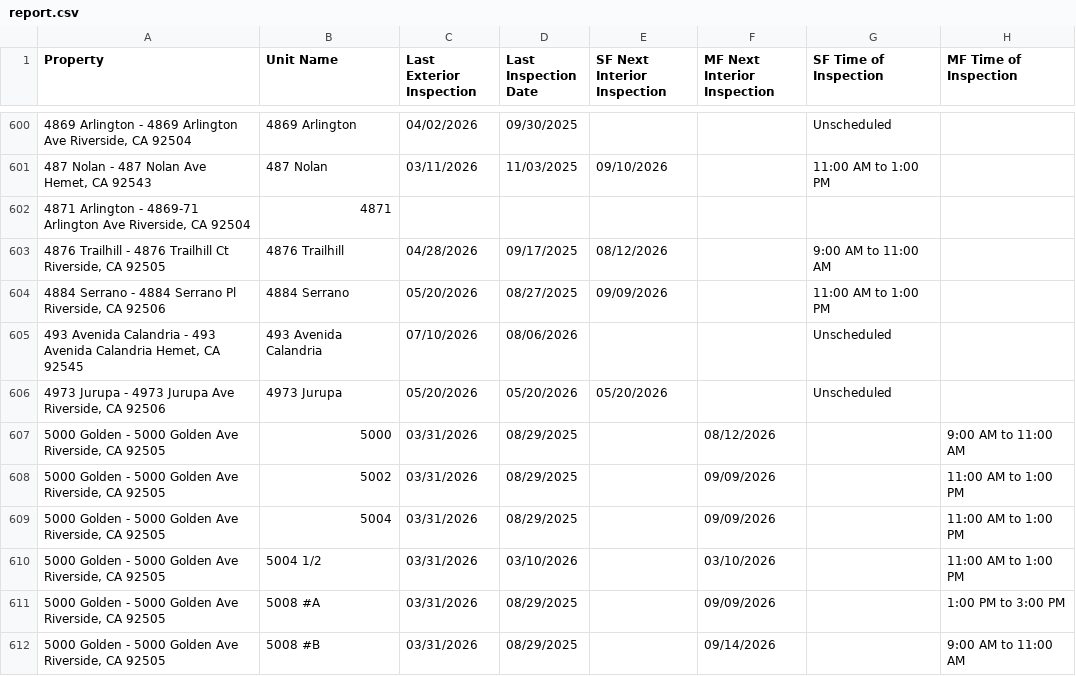
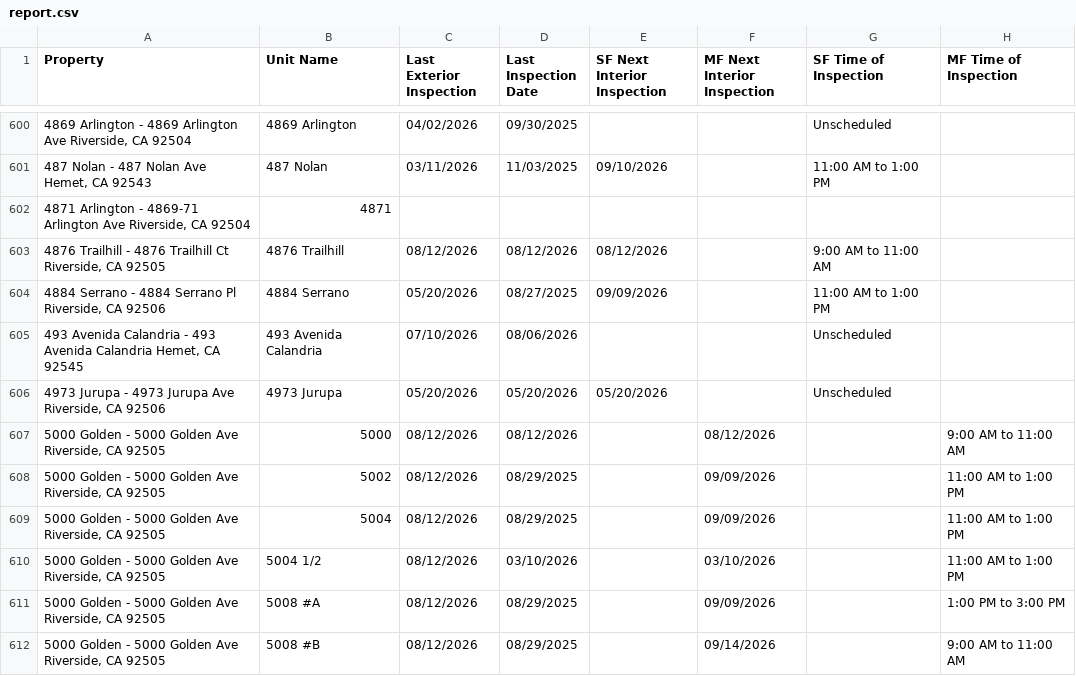
Before and after one commit to ryconn-pm/inspection-portal, a CSV file: data/report.csv, drawn as a sheet; only a part is shown, gaps mark what is left out; the diff covers the shown part only; the diff names each change by its address in the sheet, - before the commit and + after, or states it on an @@ line.

Commit message:
Auto-update inspection report

```diff
--- a/data/report.csv
+++ b/data/report.csv
-C603 (Last Exterior Inspection): 04/28/2026
+C603 (Last Exterior Inspection): 08/12/2026
-D603 (Last Inspection Date): 09/17/2025
+D603 (Last Inspection Date): 08/12/2026
-C607:C612 (Last Exterior Inspection): 03/31/2026
+C607:C612 (Last Exterior Inspection): 08/12/2026
-D607 (Last Inspection Date): 08/29/2025
+D607 (Last Inspection Date): 08/12/2026
```
Also changed, not shown: 86 edited cells elsewhere in this file.
